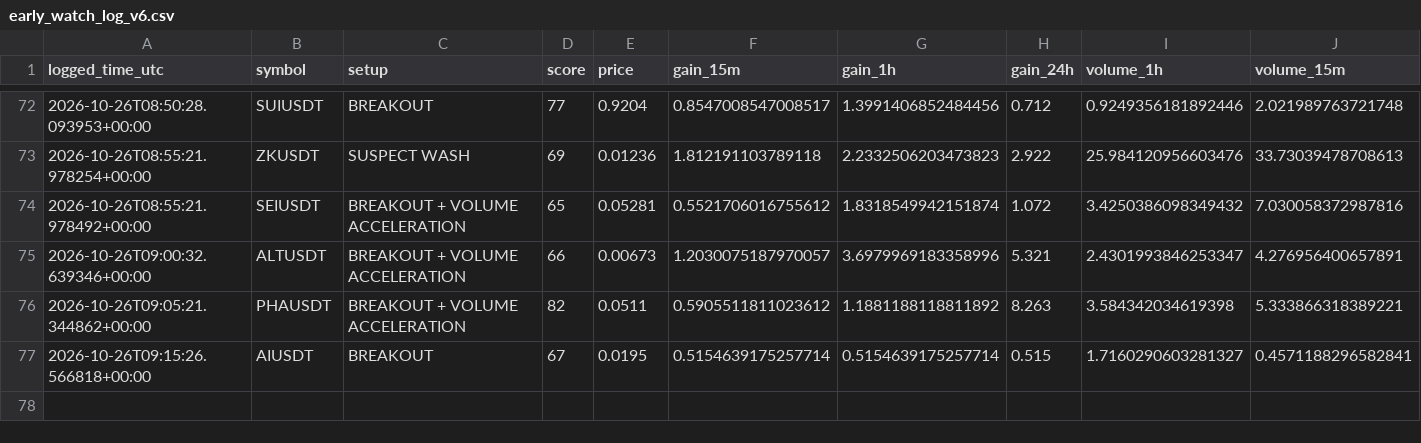
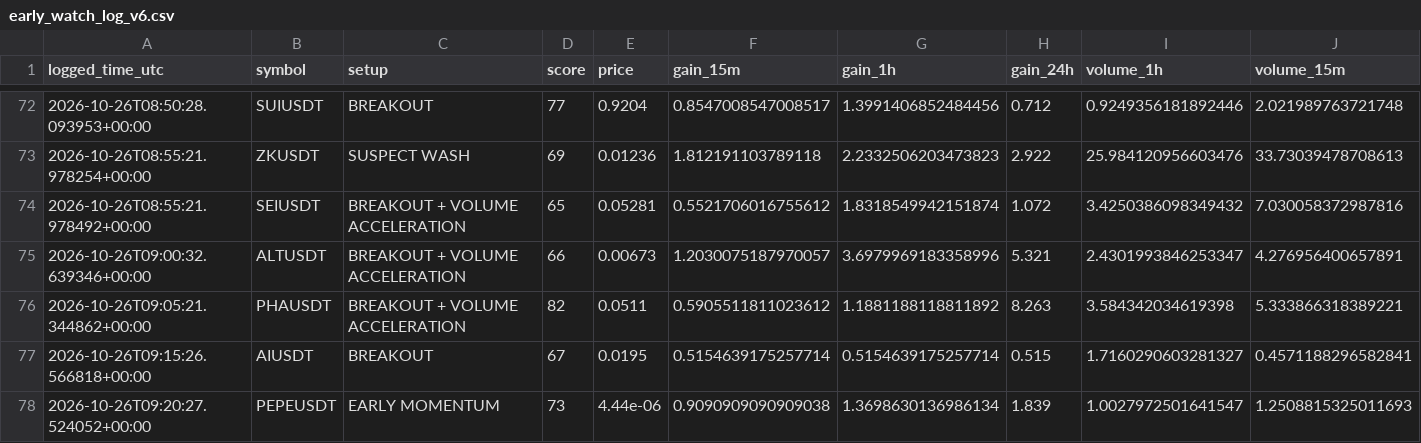
Before and after one commit to solom20232007/v6, a CSV file: early_watch_log_v6.csv, drawn as a sheet; only a part is shown, gaps mark what is left out; rows hold the shown columns only; the diff names each change by its address in the sheet, - before the commit and + after, or states it on an @@ line.

```diff
--- a/early_watch_log_v6.csv
+++ b/early_watch_log_v6.csv
+row 78: 2026-10-26T09:20:27.524052+00:00 | PEPEUSDT | EARLY MOMENTUM | 73 | 4.44e-06 | 0.9090909090909038 | 1.3698630136986134 | 1.839 | 1.0027972501641547 | 1.2508815325011693
```
Also changed, not shown: early_scan_diagnostics_v6.csv, 1 other file.
